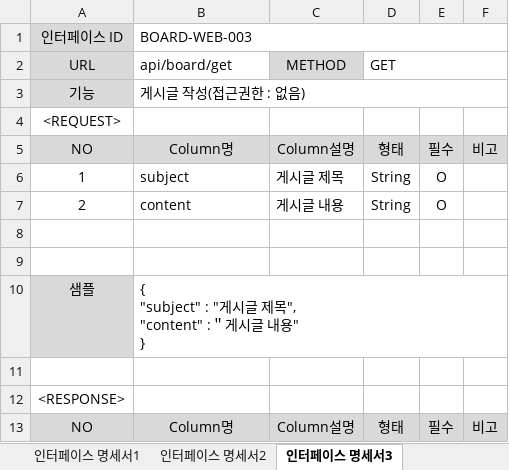
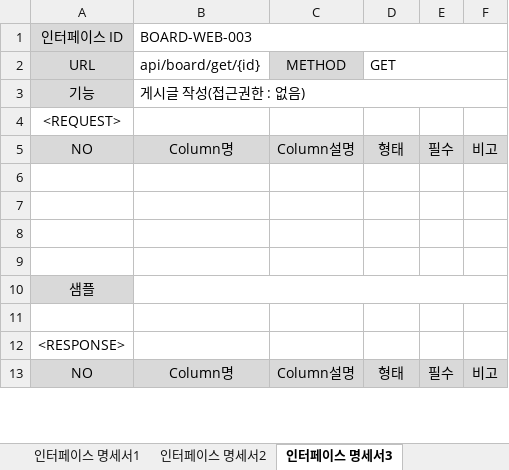
Before and after one commit to jongpyo-hong/JAVA_Exam, an Excel workbook: 인터페이스명세서.xlsx, sheet 인터페이스 명세서3, drawn as a sheet; only a part is shown; values as stored, in another font and other column widths than the file's, no borders; removed rows and columns are numbered as before the commit, all else as after; ↵ is a line break in a cell; the diff covers the shown part only; the diff names each change by its address in the sheet, - before the commit and + after, or states it on an @@ line.

```diff
--- a/인터페이스명세서.xlsx (sheet 인터페이스 명세서3)
+++ b/인터페이스명세서.xlsx (sheet 인터페이스 명세서3)
-B2: api/board/get
+B2: api/board/get/{id}
-row 6: 1 | subject | 게시글 제목 | String | O
-row 7: 2 | content | 게시글 내용 | String | O
+row 8: (empty)
+row 9: (empty)
-B10 (api/board/get/{id}): { ↵ "subject" : "게시글 제목", ↵ "content" :＂게시글 내용" ↵ }
+B10 (api/board/get/{id}): (empty)
```
Also changed, not shown: 5 added rows and 8 edited cells elsewhere in this sheet, sheet 인터페이스 명세서2, sheet 인터페이스 명세서4, sheet 인터페이스 명세서5, sheet 인터페이스 명세서1, 7 other files.
